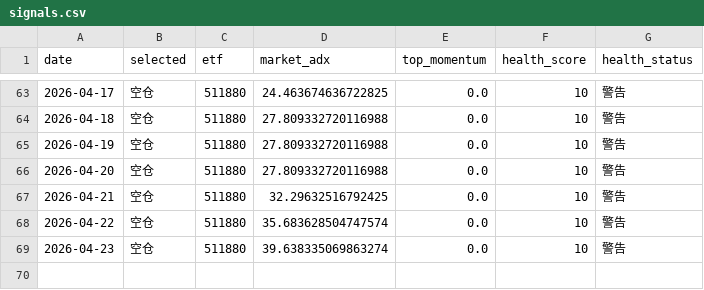
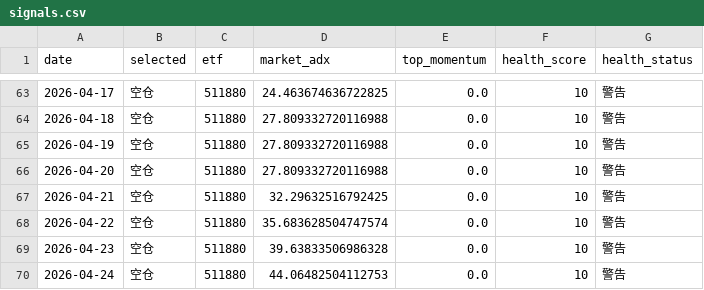
Before and after one commit to feihudie2026/etf-momentum-v2, a CSV file: docs/signals.csv, drawn as a sheet; only a part is shown, gaps mark what is left out.

```diff
--- a/docs/signals.csv
+++ b/docs/signals.csv
@@ -68,2 +68,3 @@ date,selected,etf,market_adx,top_momentum,health_score,health_status
 2026-04-22,空仓,511880,35.683628504747574,0.0,10,警告
-2026-04-23,空仓,511880,39.638335069863274,0.0,10,警告
+2026-04-23,空仓,511880,39.63833506986328,0.0,10,警告
+2026-04-24,空仓,511880,44.06482504112753,0.0,10,警告
```
Also changed, not shown: 3 other files.
